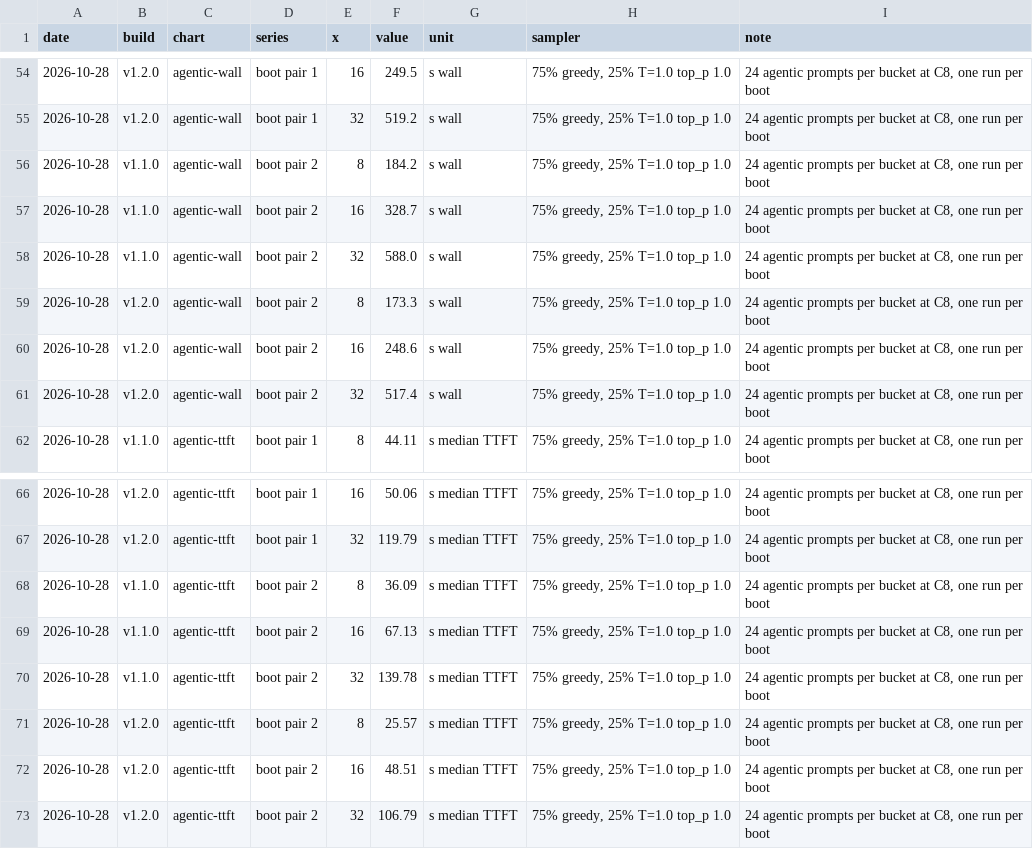
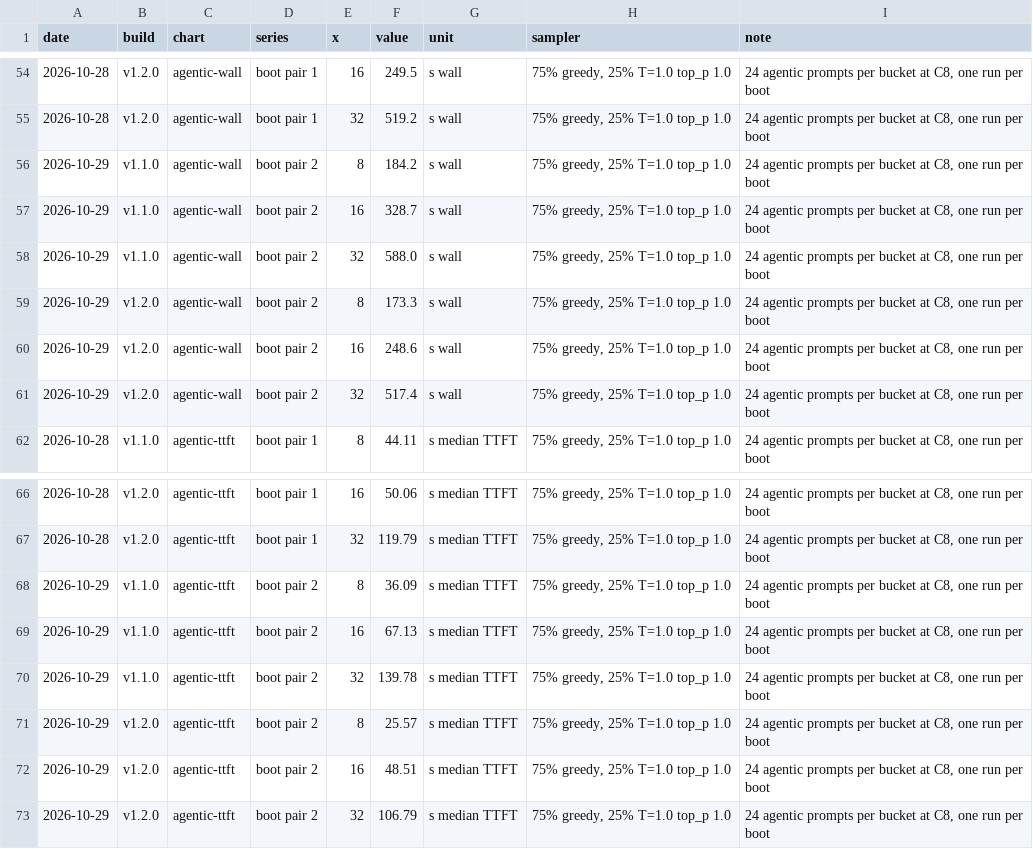
Before and after one commit to ursuciprian/DeepSeek-V4.1-Flash-1017-2x-DGX-Spark, a CSV file: docs/data/bench.csv, drawn as a sheet; only a part is shown, gaps mark what is left out.

```diff
--- a/docs/data/bench.csv
+++ b/docs/data/bench.csv
@@ -55,8 +55,8 @@ date,build,chart,series,x,value,unit,sampler,note
 2026-10-28,v1.2.0,agentic-wall,boot pair 1,32,519.2,s wall,"75% greedy, 25% T=1.0 top_p 1.0","24 agentic prompts per bucket at C8, one run per boot"
-2026-10-28,v1.1.0,agentic-wall,boot pair 2,8,184.2,s wall,"75% greedy, 25% T=1.0 top_p 1.0","24 agentic prompts per bucket at C8, one run per boot"
-2026-10-28,v1.1.0,agentic-wall,boot pair 2,16,328.7,s wall,"75% greedy, 25% T=1.0 top_p 1.0","24 agentic prompts per bucket at C8, one run per boot"
-2026-10-28,v1.1.0,agentic-wall,boot pair 2,32,588.0,s wall,"75% greedy, 25% T=1.0 top_p 1.0","24 agentic prompts per bucket at C8, one run per boot"
-2026-10-28,v1.2.0,agentic-wall,boot pair 2,8,173.3,s wall,"75% greedy, 25% T=1.0 top_p 1.0","24 agentic prompts per bucket at C8, one run per boot"
-2026-10-28,v1.2.0,agentic-wall,boot pair 2,16,248.6,s wall,"75% greedy, 25% T=1.0 top_p 1.0","24 agentic prompts per bucket at C8, one run per boot"
-2026-10-28,v1.2.0,agentic-wall,boot pair 2,32,517.4,s wall,"75% greedy, 25% T=1.0 top_p 1.0","24 agentic prompts per bucket at C8, one run per boot"
+2026-10-29,v1.1.0,agentic-wall,boot pair 2,8,184.2,s wall,"75% greedy, 25% T=1.0 top_p 1.0","24 agentic prompts per bucket at C8, one run per boot"
+2026-10-29,v1.1.0,agentic-wall,boot pair 2,16,328.7,s wall,"75% greedy, 25% T=1.0 top_p 1.0","24 agentic prompts per bucket at C8, one run per boot"
+2026-10-29,v1.1.0,agentic-wall,boot pair 2,32,588.0,s wall,"75% greedy, 25% T=1.0 top_p 1.0","24 agentic prompts per bucket at C8, one run per boot"
+2026-10-29,v1.2.0,agentic-wall,boot pair 2,8,173.3,s wall,"75% greedy, 25% T=1.0 top_p 1.0","24 agentic prompts per bucket at C8, one run per boot"
+2026-10-29,v1.2.0,agentic-wall,boot pair 2,16,248.6,s wall,"75% greedy, 25% T=1.0 top_p 1.0","24 agentic prompts per bucket at C8, one run per boot"
+2026-10-29,v1.2.0,agentic-wall,boot pair 2,32,517.4,s wall,"75% greedy, 25% T=1.0 top_p 1.0","24 agentic prompts per bucket at C8, one run per boot"
 2026-10-28,v1.1.0,agentic-ttft,boot pair 1,8,44.11,s median TTFT,"75% greedy, 25% T=1.0 top_p 1.0","24 agentic prompts per bucket at C8, one run per boot"
@@ -67,7 +67,7 @@ date,build,chart,series,x,value,unit,sampler,note
 2026-10-28,v1.2.0,agentic-ttft,boot pair 1,32,119.79,s median TTFT,"75% greedy, 25% T=1.0 top_p 1.0","24 agentic prompts per bucket at C8, one run per boot"
-2026-10-28,v1.1.0,agentic-ttft,boot pair 2,8,36.09,s median TTFT,"75% greedy, 25% T=1.0 top_p 1.0","24 agentic prompts per bucket at C8, one run per boot"
-2026-10-28,v1.1.0,agentic-ttft,boot pair 2,16,67.13,s median TTFT,"75% greedy, 25% T=1.0 top_p 1.0","24 agentic prompts per bucket at C8, one run per boot"
-2026-10-28,v1.1.0,agentic-ttft,boot pair 2,32,139.78,s median TTFT,"75% greedy, 25% T=1.0 top_p 1.0","24 agentic prompts per bucket at C8, one run per boot"
-2026-10-28,v1.2.0,agentic-ttft,boot pair 2,8,25.57,s median TTFT,"75% greedy, 25% T=1.0 top_p 1.0","24 agentic prompts per bucket at C8, one run per boot"
-2026-10-28,v1.2.0,agentic-ttft,boot pair 2,16,48.51,s median TTFT,"75% greedy, 25% T=1.0 top_p 1.0","24 agentic prompts per bucket at C8, one run per boot"
-2026-10-28,v1.2.0,agentic-ttft,boot pair 2,32,106.79,s median TTFT,"75% greedy, 25% T=1.0 top_p 1.0","24 agentic prompts per bucket at C8, one run per boot"
+2026-10-29,v1.1.0,agentic-ttft,boot pair 2,8,36.09,s median TTFT,"75% greedy, 25% T=1.0 top_p 1.0","24 agentic prompts per bucket at C8, one run per boot"
+2026-10-29,v1.1.0,agentic-ttft,boot pair 2,16,67.13,s median TTFT,"75% greedy, 25% T=1.0 top_p 1.0","24 agentic prompts per bucket at C8, one run per boot"
+2026-10-29,v1.1.0,agentic-ttft,boot pair 2,32,139.78,s median TTFT,"75% greedy, 25% T=1.0 top_p 1.0","24 agentic prompts per bucket at C8, one run per boot"
+2026-10-29,v1.2.0,agentic-ttft,boot pair 2,8,25.57,s median TTFT,"75% greedy, 25% T=1.0 top_p 1.0","24 agentic prompts per bucket at C8, one run per boot"
+2026-10-29,v1.2.0,agentic-ttft,boot pair 2,16,48.51,s median TTFT,"75% greedy, 25% T=1.0 top_p 1.0","24 agentic prompts per bucket at C8, one run per boot"
+2026-10-29,v1.2.0,agentic-ttft,boot pair 2,32,106.79,s median TTFT,"75% greedy, 25% T=1.0 top_p 1.0","24 agentic prompts per bucket at C8, one run per boot"
```
Also changed, not shown: 3 other files.
